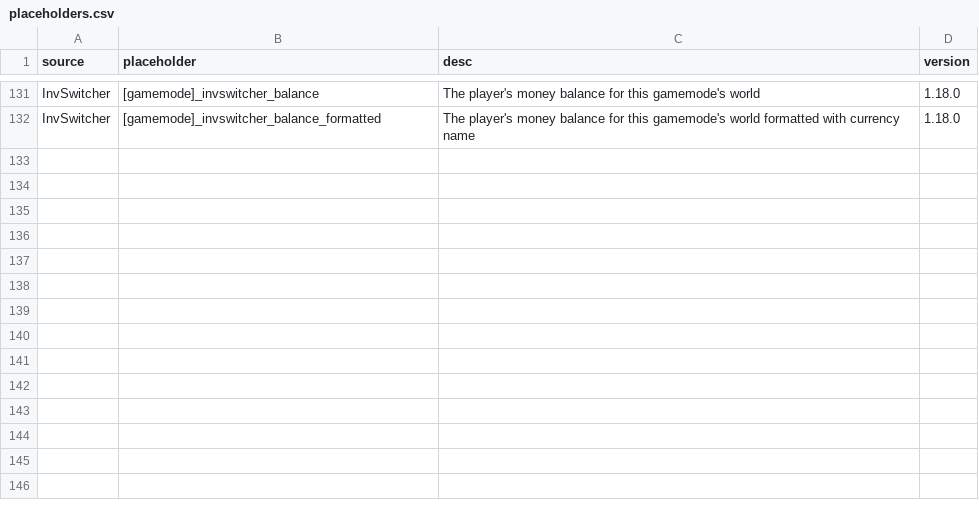
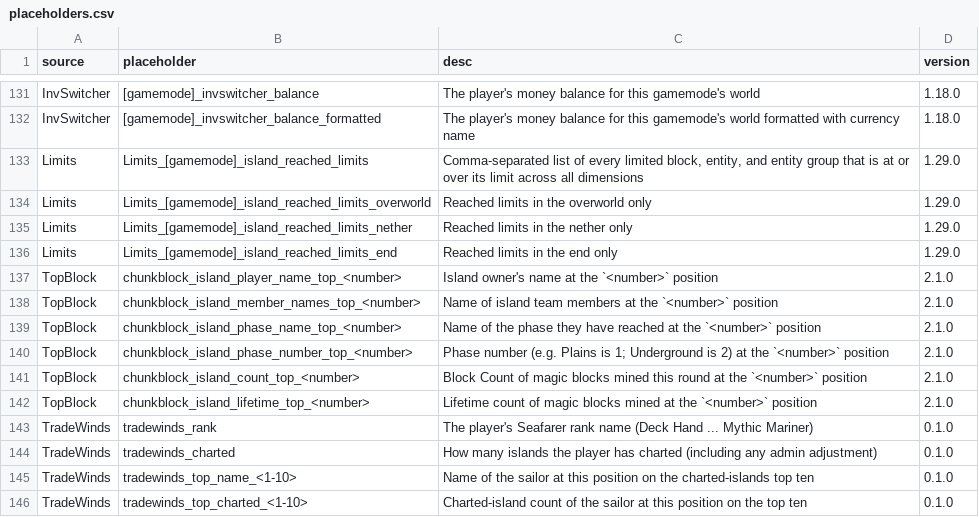
Before and after one commit to BentoBoxWorld/docs-japanese, a CSV file: data/placeholders.csv, drawn as a sheet; only a part is shown, gaps mark what is left out.

```diff
--- a/data/placeholders.csv
+++ b/data/placeholders.csv
@@ -132 +132,15 @@ InvSwitcher,[gamemode]_invswitcher_balance,The player's money balance for this g
 InvSwitcher,[gamemode]_invswitcher_balance_formatted,The player's money balance for this gamemode's world formatted with currency name,1.18.0
+Limits,Limits_[gamemode]_island_reached_limits,"Comma-separated list of every limited block, entity, and entity group that is at or over its limit across all dimensions",1.29.0
+Limits,Limits_[gamemode]_island_reached_limits_overworld,Reached limits in the overworld only,1.29.0
+Limits,Limits_[gamemode]_island_reached_limits_nether,Reached limits in the nether only,1.29.0
+Limits,Limits_[gamemode]_island_reached_limits_end,Reached limits in the end only,1.29.0
+TopBlock,chunkblock_island_player_name_top_<number>,Island owner's name at the `<number>` position, 2.1.0
+TopBlock,chunkblock_island_member_names_top_<number>,Name of island team members at the `<number>` position, 2.1.0
+TopBlock,chunkblock_island_phase_name_top_<number>,Name of the phase they have reached at the `<number>` position, 2.1.0
+TopBlock,chunkblock_island_phase_number_top_<number>,Phase number (e.g. Plains is 1; Underground is 2) at the `<number>` position, 2.1.0
+TopBlock,chunkblock_island_count_top_<number>,Block Count of magic blocks mined this round at the `<number>` position, 2.1.0
+TopBlock,chunkblock_island_lifetime_top_<number>,Lifetime count of magic blocks mined at the `<number>` position, 2.1.0
+TradeWinds,tradewinds_rank,The player's Seafarer rank name (Deck Hand ... Mythic Mariner),0.1.0
+TradeWinds,tradewinds_charted,How many islands the player has charted (including any admin adjustment),0.1.0
+TradeWinds,tradewinds_top_name_<1-10>,Name of the sailor at this position on the charted-islands top ten,0.1.0
+TradeWinds,tradewinds_top_charted_<1-10>,Charted-island count of the sailor at this position on the top ten,0.1.0
```
Also changed, not shown: 42 other files.
